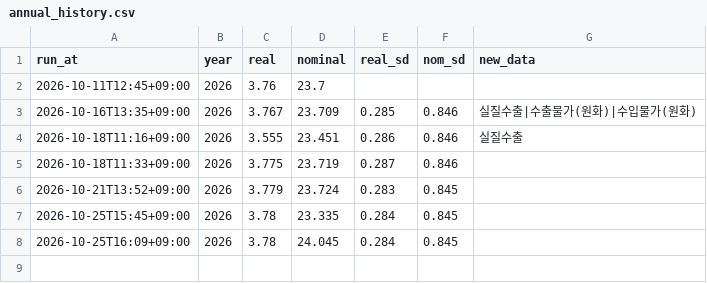
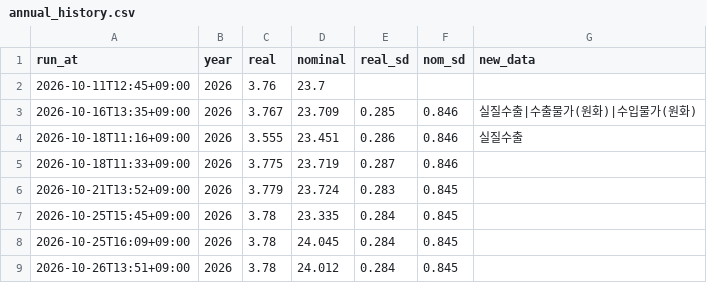
Before and after one commit to lloydknam/korea-gdpnow, a CSV file: data/annual_history.csv, drawn as a sheet.

```diff
--- a/data/annual_history.csv
+++ b/data/annual_history.csv
@@ -8 +8,2 @@ run_at,year,real,nominal,real_sd,nom_sd,new_data
 2026-10-25T16:09+09:00,2026,3.78,24.045,0.284,0.845,
+2026-10-26T13:51+09:00,2026,3.78,24.012,0.284,0.845,
```
Also changed, not shown: 1 other file.
